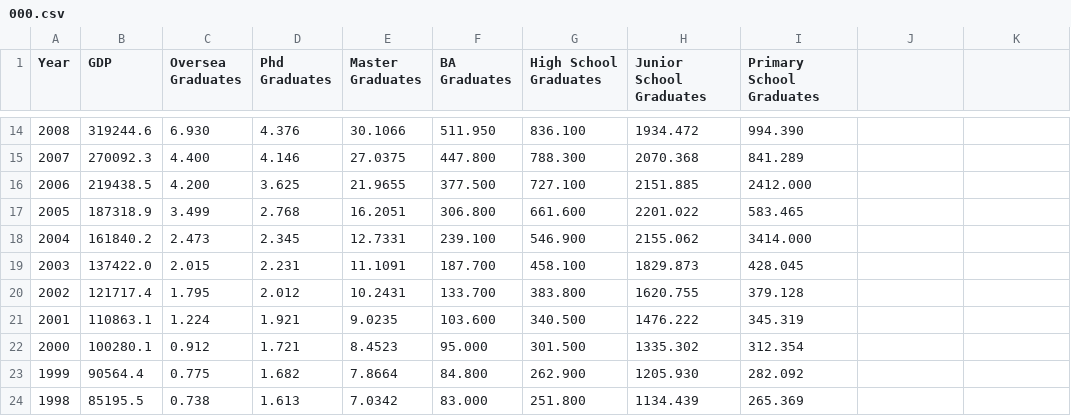
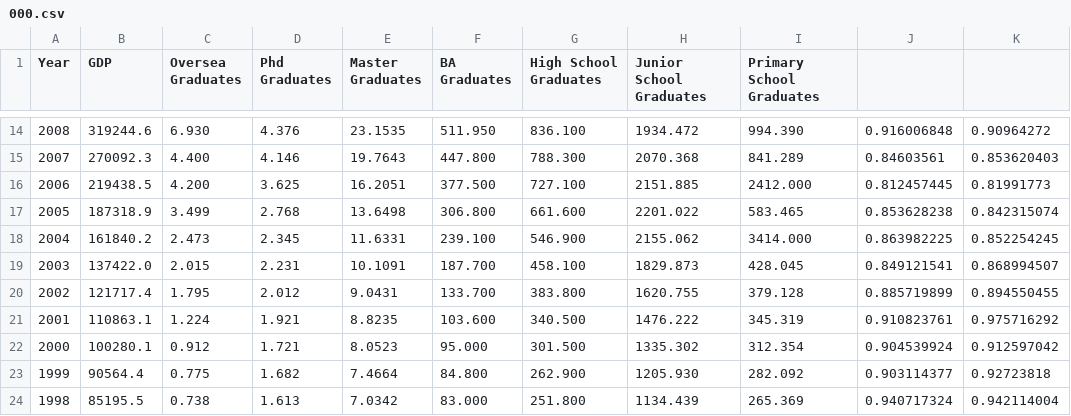
Before and after one commit to Mia0000000000001/text-file, a CSV file: 000.csv, drawn as a sheet; only a part is shown, gaps mark what is left out; the diff covers the shown part only.

```diff
--- a/000.csv
+++ b/000.csv
@@ -14,11 +14,11 @@
-2008,319244.6 ,6.930 ,4.376 ,30.1066 ,511.950 ,836.100 ,1934.472 ,994.390
-2007,270092.3 ,4.400 ,4.146 ,27.0375 ,447.800 ,788.300 ,2070.368 ,841.289
-2006,219438.5 ,4.200 ,3.625 ,21.9655 ,377.500 ,727.100 ,2151.885 ,2412.000
-2005,187318.9 ,3.499 ,2.768 ,16.2051 ,306.800 ,661.600 ,2201.022 ,583.465
-2004,161840.2 ,2.473 ,2.345 ,12.7331 ,239.100 ,546.900 ,2155.062 ,3414.000
-2003,137422.0 ,2.015 ,2.231 ,11.1091 ,187.700 ,458.100 ,1829.873 ,428.045
-2002,121717.4 ,1.795 ,2.012 ,10.2431 ,133.700 ,383.800 ,1620.755 ,379.128
-2001,110863.1 ,1.224 ,1.921 ,9.0235 ,103.600 ,340.500 ,1476.222 ,345.319
-2000,100280.1 ,0.912 ,1.721 ,8.4523 ,95.000 ,301.500 ,1335.302 ,312.354
-1999,90564.4 ,0.775 ,1.682 ,7.8664 ,84.800 ,262.900 ,1205.930 ,282.092
-1998,85195.5 ,0.738 ,1.613 ,7.0342 ,83.000 ,251.800 ,1134.439 ,265.369
+2008,319244.6 ,6.930 ,4.376 ,23.1535 ,511.950 ,836.100 ,1934.472 ,994.390 ,0.916006848,0.90964272
+2007,270092.3 ,4.400 ,4.146 ,19.7643 ,447.800 ,788.300 ,2070.368 ,841.289 ,0.84603561,0.853620403
+2006,219438.5 ,4.200 ,3.625 ,16.2051 ,377.500 ,727.100 ,2151.885 ,2412.000 ,0.812457445,0.81991773
+2005,187318.9 ,3.499 ,2.768 ,13.6498 ,306.800 ,661.600 ,2201.022 ,583.465 ,0.853628238,0.842315074
+2004,161840.2 ,2.473 ,2.345 ,11.6331 ,239.100 ,546.900 ,2155.062 ,3414.000 ,0.863982225,0.852254245
+2003,137422.0 ,2.015 ,2.231 ,10.1091 ,187.700 ,458.100 ,1829.873 ,428.045 ,0.849121541,0.868994507
+2002,121717.4 ,1.795 ,2.012 ,9.0431 ,133.700 ,383.800 ,1620.755 ,379.128 ,0.885719899,0.894550455
+2001,110863.1 ,1.224 ,1.921 ,8.8235 ,103.600 ,340.500 ,1476.222 ,345.319 ,0.910823761,0.975716292
+2000,100280.1 ,0.912 ,1.721 ,8.0523 ,95.000 ,301.500 ,1335.302 ,312.354 ,0.904539924,0.912597042
+1999,90564.4 ,0.775 ,1.682 ,7.4664 ,84.800 ,262.900 ,1205.930 ,282.092 ,0.903114377,0.92723818
+1998,85195.5 ,0.738 ,1.613 ,7.0342 ,83.000 ,251.800 ,1134.439 ,265.369 ,0.940717324,0.942114004
```
Also changed, not shown: 114 edited cells elsewhere in this file.
